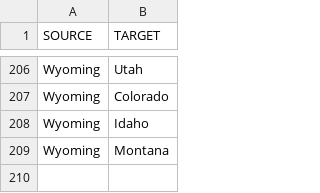
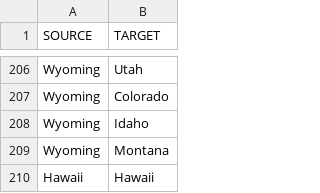
Before and after one commit to dcfaltesek/Cultural20, a CSV file: state_borders.csv, drawn as a sheet; only a part is shown, gaps mark what is left out; the diff names each change by its address in the sheet, - before the commit and + after, or states it on an @@ line.

```diff
--- a/state_borders.csv
+++ b/state_borders.csv
+row 210: Hawaii | Hawaii
```
Also changed, not shown: 1 other file.
